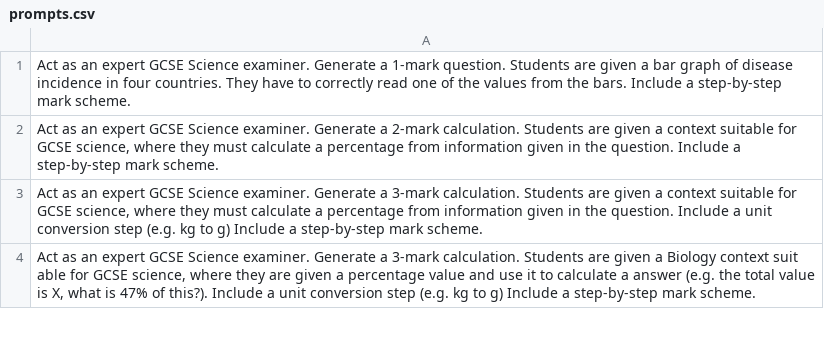
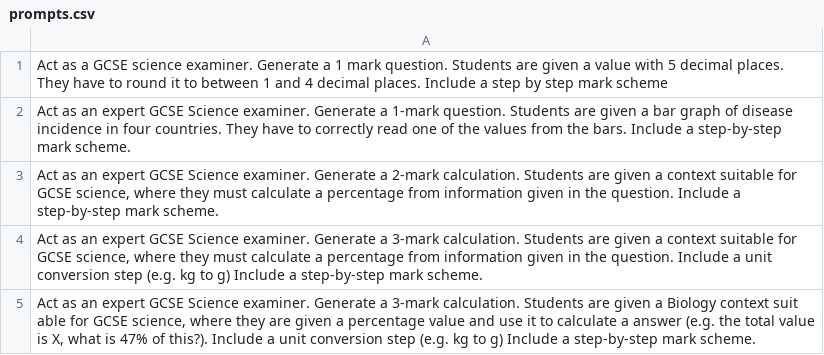
Before and after one commit to science-boa/Science-maths-editor, a CSV file: prompts.csv, drawn as a sheet; only a part is shown.

Commit message:
Update prompts.csv

```diff
--- a/prompts.csv
+++ b/prompts.csv
@@ -1 +1,2 @@
+"Act as a GCSE science examiner. Generate a 1 mark question. Students are given a value with 5 decimal places. They have to round it to between 1 and 4 decimal places. Include a step by step mark scheme"
 "Act as an expert GCSE Science examiner. Generate a 1-mark question. Students are given a bar graph of disease incidence in four countries. They have to correctly read one of the values from the bars. Include a step-by-step mark scheme."
```
